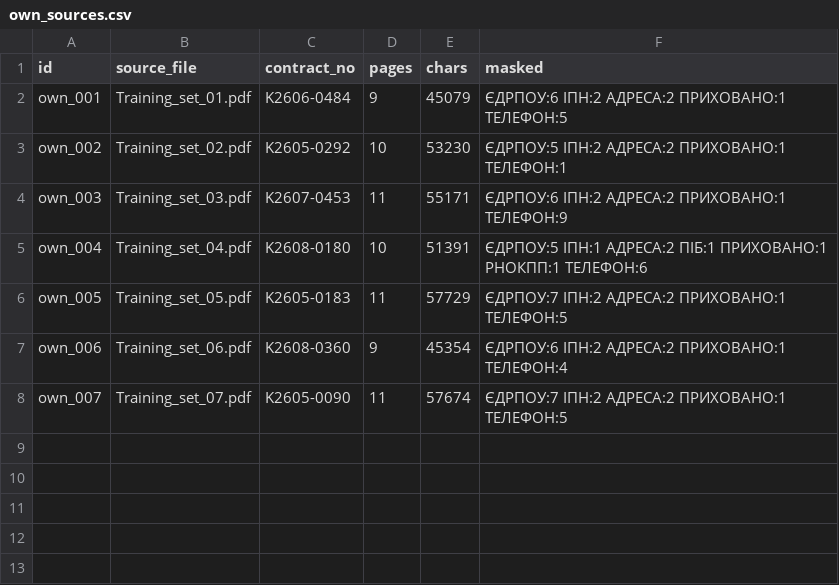
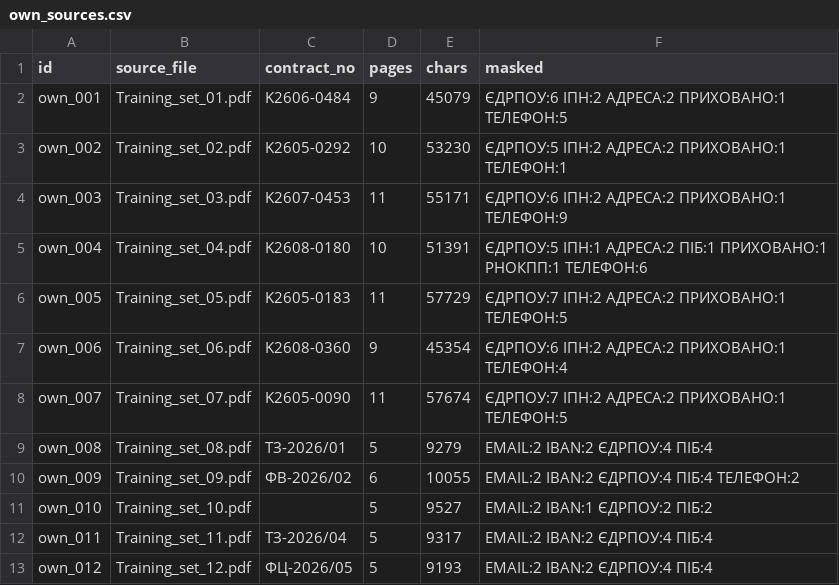
Before and after one commit to yuriiant-md/garman, a CSV file: data/own_sources.csv, drawn as a sheet; the diff names each change by its address in the sheet, - before the commit and + after, or states it on an @@ line.

```diff
--- a/data/own_sources.csv
+++ b/data/own_sources.csv
+row 9: own_008 | Training_set_08.pdf | ТЗ-2026/01 | 5 | 9279 | EMAIL:2 IBAN:2 ЄДРПОУ:4 ПІБ:4
+row 10: own_009 | Training_set_09.pdf | ФВ-2026/02 | 6 | 10055 | EMAIL:2 IBAN:2 ЄДРПОУ:4 ПІБ:4 ТЕЛЕФОН:2
+row 11: own_010 | Training_set_10.pdf |  | 5 | 9527 | EMAIL:2 IBAN:1 ЄДРПОУ:2 ПІБ:2
+row 12: own_011 | Training_set_11.pdf | ТЗ-2026/04 | 5 | 9317 | EMAIL:2 IBAN:2 ЄДРПОУ:4 ПІБ:4
+row 13: own_012 | Training_set_12.pdf | ФЦ-2026/05 | 5 | 9193 | EMAIL:2 IBAN:2 ЄДРПОУ:4 ПІБ:4
```
Also changed, not shown: 15 other files.
